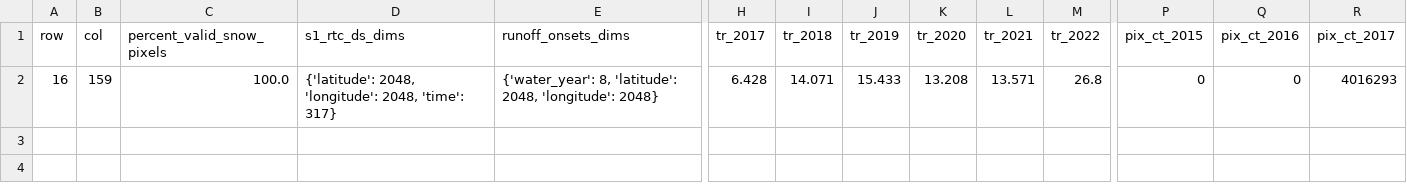
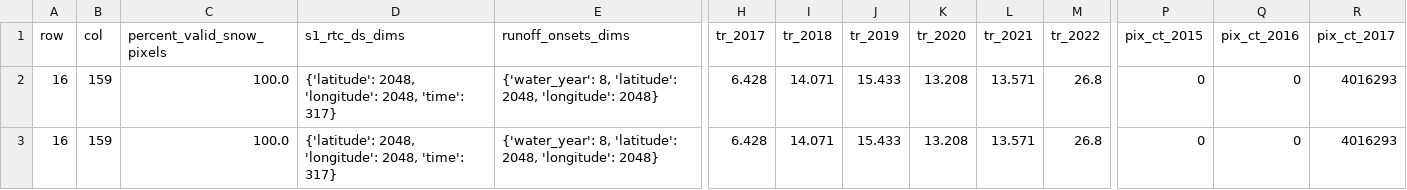
Before and after one commit to egagli/global_snowmelt_runoff_onset, a CSV file: processing/tile_data/github_workflow_results/tile_16_159_v9.csv, drawn as a sheet; only a part is shown, gaps mark what is left out; rows hold the shown columns only; the diff names each change by its address in the sheet, - before the commit and + after, or states it on an @@ line.

```diff
--- a/processing/tile_data/github_workflow_results/tile_16_159_v9.csv
+++ b/processing/tile_data/github_workflow_results/tile_16_159_v9.csv
+row 3: 16 | 159 | 100.0 | {'latitude': 2048, 'longitude': 2048, 'time': 317} | {'water_year': 8, 'latitude': 2048, 'longitude': 2048} | 6.428 | 14.071 | 15.433 | 13.208 | 13.571 | 26.8 | 0 | 0 | 4016293
```
